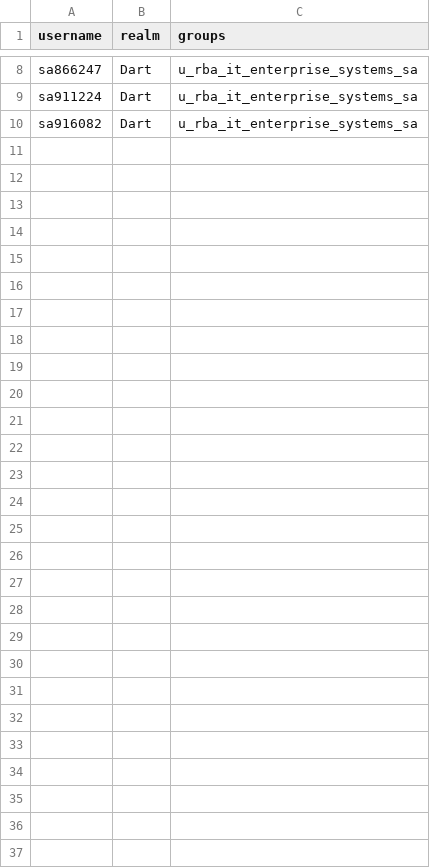
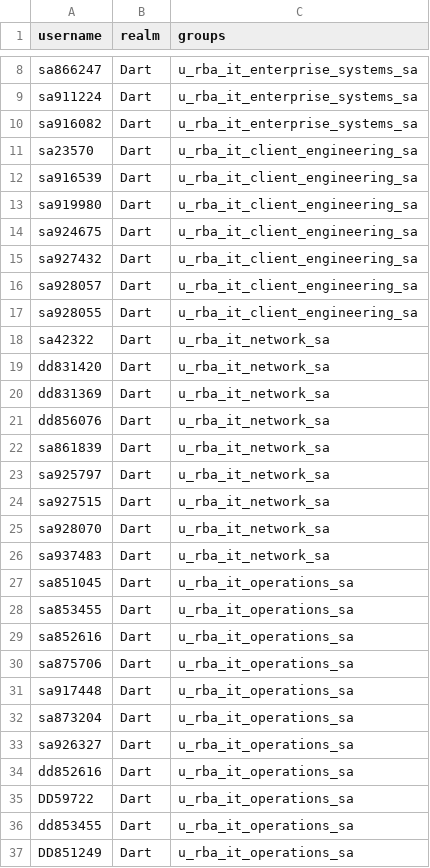
Before and after one commit to nfrosa01/Proxmox_RBAC, a CSV file: files/users.csv, drawn as a sheet; only a part is shown, gaps mark what is left out; the diff names each change by its address in the sheet, - before the commit and + after, or states it on an @@ line.

Commit message:
Update users.csv

```diff
--- a/files/users.csv
+++ b/files/users.csv
+row 11: sa23570 | Dart | u_rba_it_client_engineering_sa
+row 12: sa916539 | Dart | u_rba_it_client_engineering_sa
+row 13: sa919980 | Dart | u_rba_it_client_engineering_sa
+row 14: sa924675 | Dart | u_rba_it_client_engineering_sa
+row 15: sa927432 | Dart | u_rba_it_client_engineering_sa
+row 16: sa928057 | Dart | u_rba_it_client_engineering_sa
+row 17: sa928055 | Dart | u_rba_it_client_engineering_sa
+row 18: sa42322 | Dart | u_rba_it_network_sa
+row 19: dd831420 | Dart | u_rba_it_network_sa
+row 20: dd831369 | Dart | u_rba_it_network_sa
+row 21: dd856076 | Dart | u_rba_it_network_sa
+row 22: sa861839 | Dart | u_rba_it_network_sa
+row 23: sa925797 | Dart | u_rba_it_network_sa
+row 24: sa927515 | Dart | u_rba_it_network_sa
+row 25: sa928070 | Dart | u_rba_it_network_sa
+row 26: sa937483 | Dart | u_rba_it_network_sa
+row 27: sa851045 | Dart | u_rba_it_operations_sa
+row 28: sa853455 | Dart | u_rba_it_operations_sa
+row 29: sa852616 | Dart | u_rba_it_operations_sa
+row 30: sa875706 | Dart | u_rba_it_operations_sa
+row 31: sa917448 | Dart | u_rba_it_operations_sa
+row 32: sa873204 | Dart | u_rba_it_operations_sa
+row 33: sa926327 | Dart | u_rba_it_operations_sa
+row 34: dd852616 | Dart | u_rba_it_operations_sa
+row 35: DD59722 | Dart | u_rba_it_operations_sa
+row 36: dd853455 | Dart | u_rba_it_operations_sa
+row 37: DD851249 | Dart | u_rba_it_operations_sa
```
